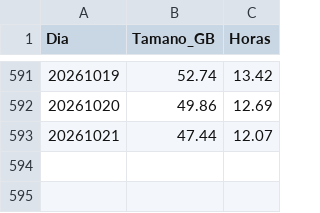
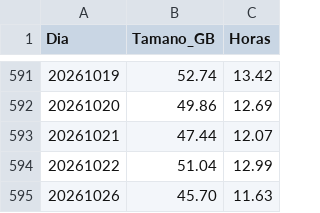
Before and after one commit to sebastianVP/DATASETS_CLASE, a CSV file: reporte_tamanos_directorios.csv, drawn as a sheet; only a part is shown, gaps mark what is left out.

```diff
--- a/reporte_tamanos_directorios.csv
+++ b/reporte_tamanos_directorios.csv
@@ -593 +593,3 @@ Dia,Tamano_GB,Horas
 20261021,47.44,12.07
+20261022,51.04,12.99
+20261026,45.70,11.63
```
Also changed, not shown: 4 other files.
